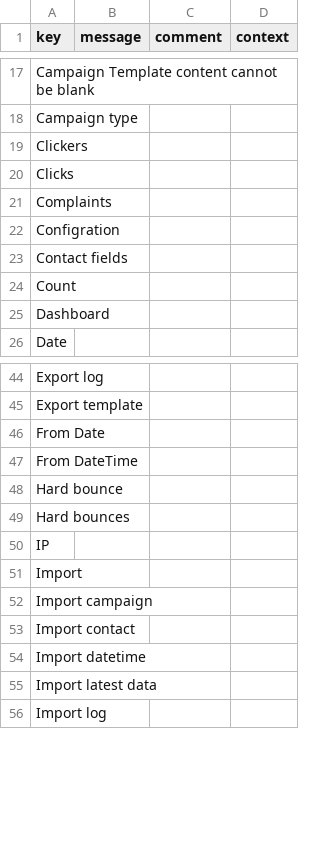
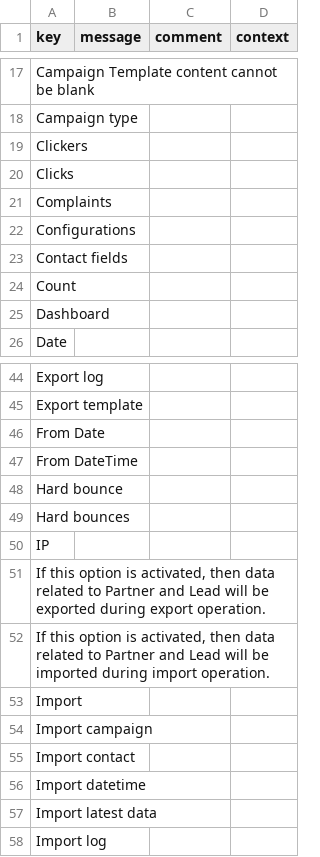
Before and after one commit to axelor/axelor-addons, a CSV file: axelor-sendinblue/src/main/resources/i18n/messages.csv, drawn as a sheet; only a part is shown, gaps mark what is left out.

```diff
--- a/axelor-sendinblue/src/main/resources/i18n/messages.csv
+++ b/axelor-sendinblue/src/main/resources/i18n/messages.csv
@@ -21,3 +21,3 @@
 "Complaints",,,
-"Configration",,,
+"Configurations",,,
 "Contact fields",,,
@@ -50,2 +50,4 @@
 "IP",,,
+"If this option is activated, then data related to Partner and Lead will be exported during export operation.",,,
+"If this option is activated, then data related to Partner and Lead will be imported during import operation.",,,
 "Import",,,
```
Also changed, not shown: axelor-sendinblue/src/main/resources/i18n/messages_en.csv, axelor-sendinblue/src/main/resources/i18n/messages_fr.csv, 2 other files.
